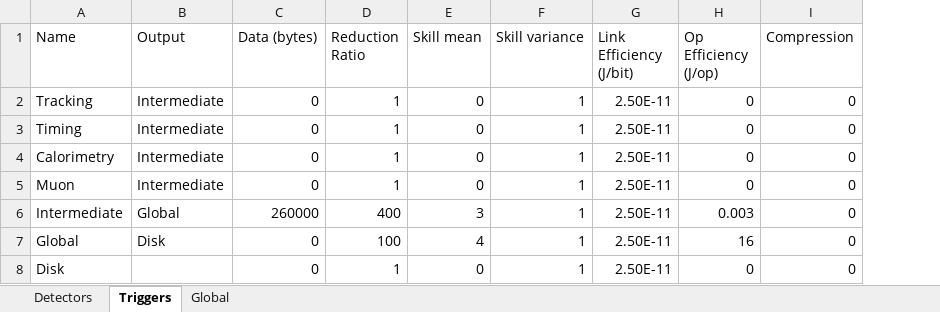
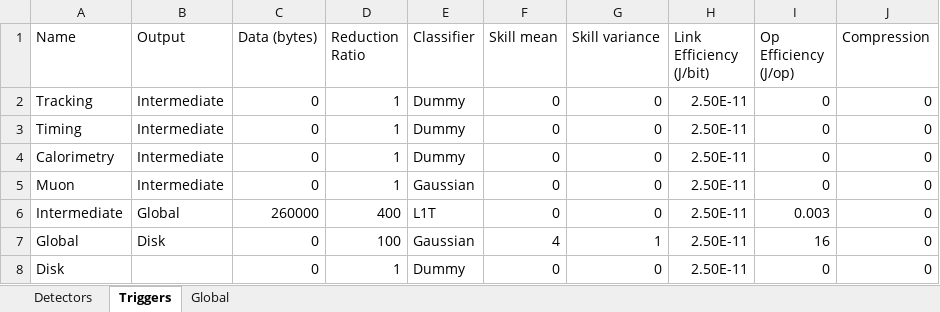
Before and after one commit to wilkieolin/system_flow, an Excel workbook: cms_system_60.xlsx, sheet Triggers, drawn as a sheet; values as stored, in another font and other column widths than the file's, no borders; addresses are those after the commit; the diff names each change by its address in the sheet, - before the commit and + after, or states it on an @@ line.

```diff
--- a/cms_system_60.xlsx (sheet Triggers)
+++ b/cms_system_60.xlsx (sheet Triggers)
+column E (Classifier), rows 2-8: Dummy | Dummy | Dummy | Gaussian | L1T | Gaussian | Dummy
-G2:G6 (Skill variance): 1
+G2:G6 (Skill variance): 0
-F6 (Skill mean): 3
+F6 (Skill mean): 0
-G8 (Skill variance): 1
+G8 (Skill variance): 0
```
Also changed, not shown: sheet Detectors, formulas that keep their value.
